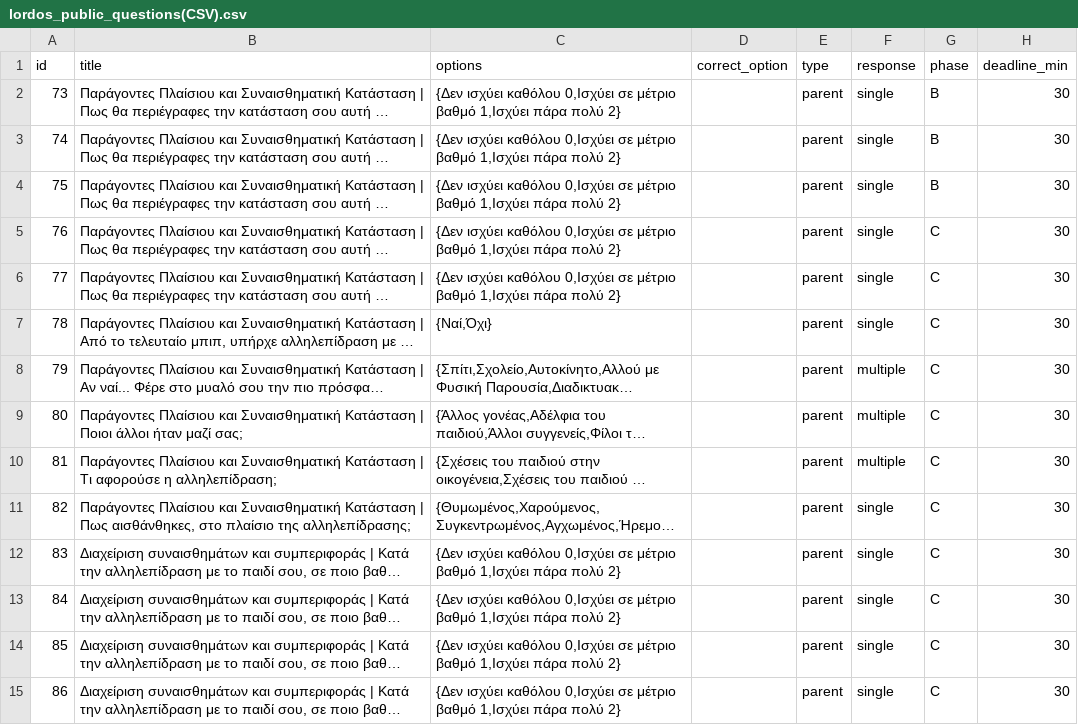
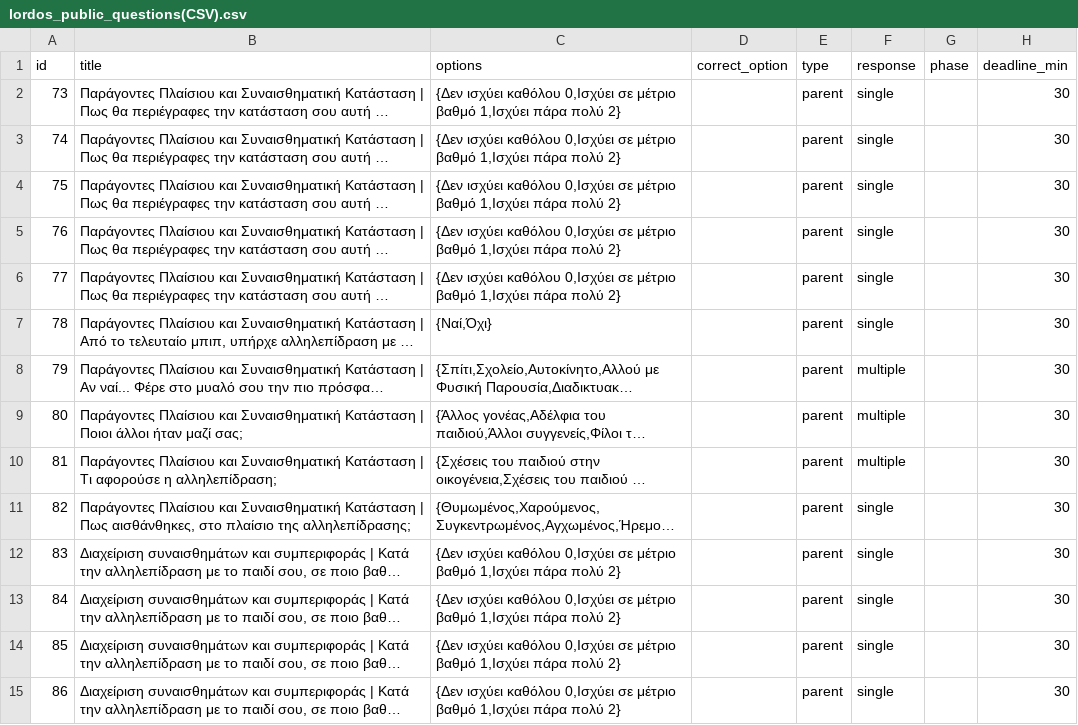
Before and after one commit to andreasg46/lordos-app, a CSV file: lordos_public_questions(CSV).csv, drawn as a sheet; only a part is shown; long unchanged cells end in …; the diff covers the shown part only; the diff names each change by its address in the sheet, - before the commit and + after, or states it on an @@ line.

```diff
--- a/lordos_public_questions(CSV).csv
+++ b/lordos_public_questions(CSV).csv
-G2:G4 (phase): B
+G2:G4 (phase): (empty)
-G5:G15 (phase): C
+G5:G15 (phase): (empty)
```
Also changed, not shown: 22 edited cells elsewhere in this file, 1 other file.
